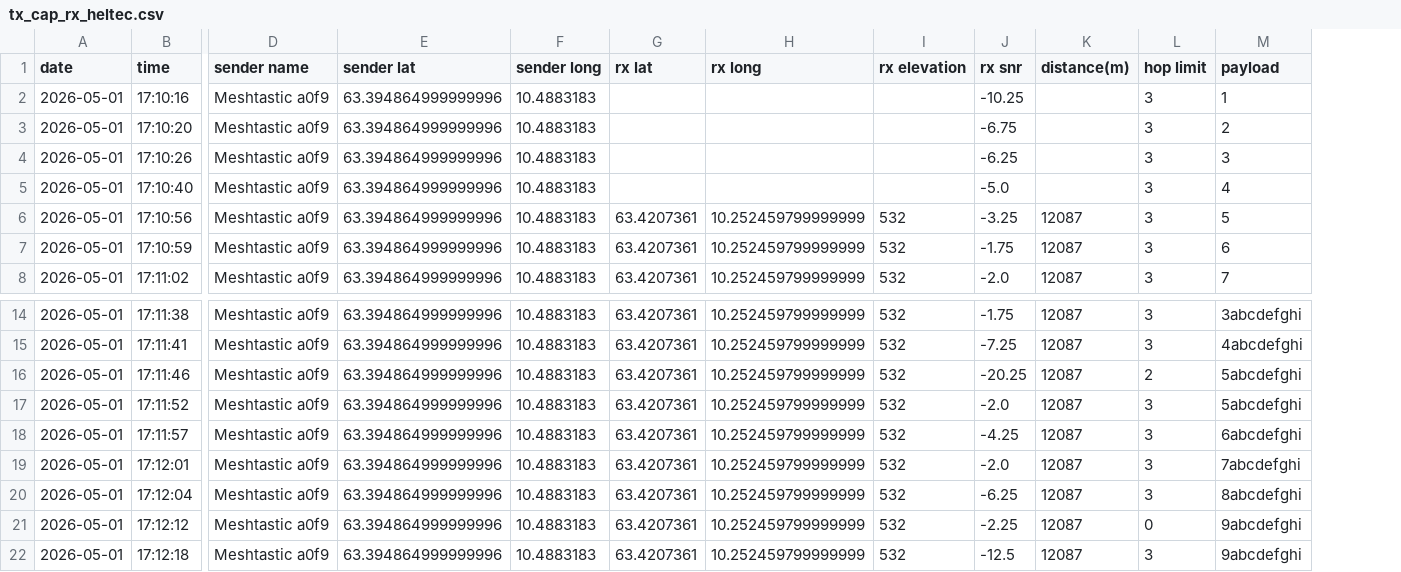
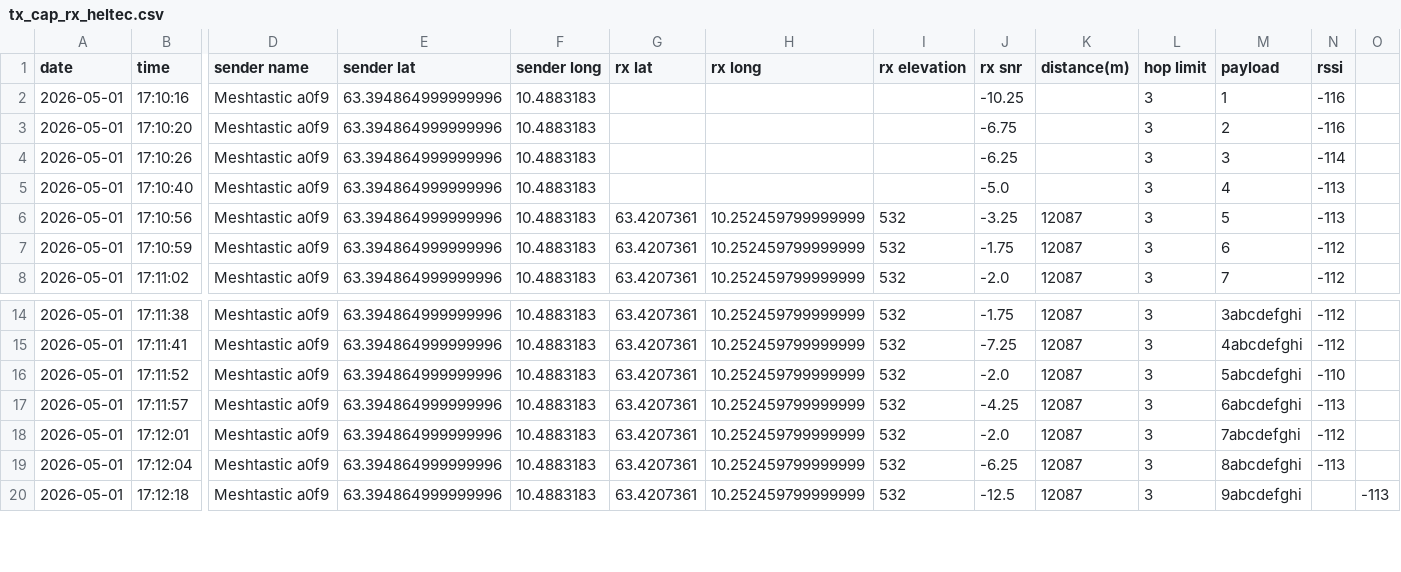
Before and after one commit to njaalsb/Bachelor_Meshtastic, a CSV file: Plots/Range_plots.py/tx_cap_rx_heltec.csv, drawn as a sheet; only a part is shown, gaps mark what is left out; removed rows and columns are numbered as before the commit, all else as after; rows hold the shown columns only; the diff names each change by its address in the sheet, - before the commit and + after, or states it on an @@ line.

Commit message:
Manuelt lagt inn rssi, og begynt på tdeck screenshots

```diff
--- a/Plots/Range_plots.py/tx_cap_rx_heltec.csv
+++ b/Plots/Range_plots.py/tx_cap_rx_heltec.csv
+column N (rssi), rows 2-8: -116 | -116 | -114 | -113 | -113 | -112 | -112; rows 14-19: -112 | -112 | -110 | -113 | -112 | -113
+column O, row 20: -113
-row 16: 2026-05-01 | 17:11:46 | Meshtastic a0f9 | 63.394864999999996 | 10.4883183 | 63.4207361 | 10.252459799999999 | 532 | -20.25 | 12087 | 2 | 5abcdefghi
-row 21: 2026-05-01 | 17:12:12 | Meshtastic a0f9 | 63.394864999999996 | 10.4883183 | 63.4207361 | 10.252459799999999 | 532 | -2.25 | 12087 | 0 | 9abcdefghi
```
Also changed, not shown: Plots/Range_plots.py/tx_heltec_rx_cap.csv, Plots/Range_plots.py/tx_heltec_rx_heltec.csv, 7 other files.
